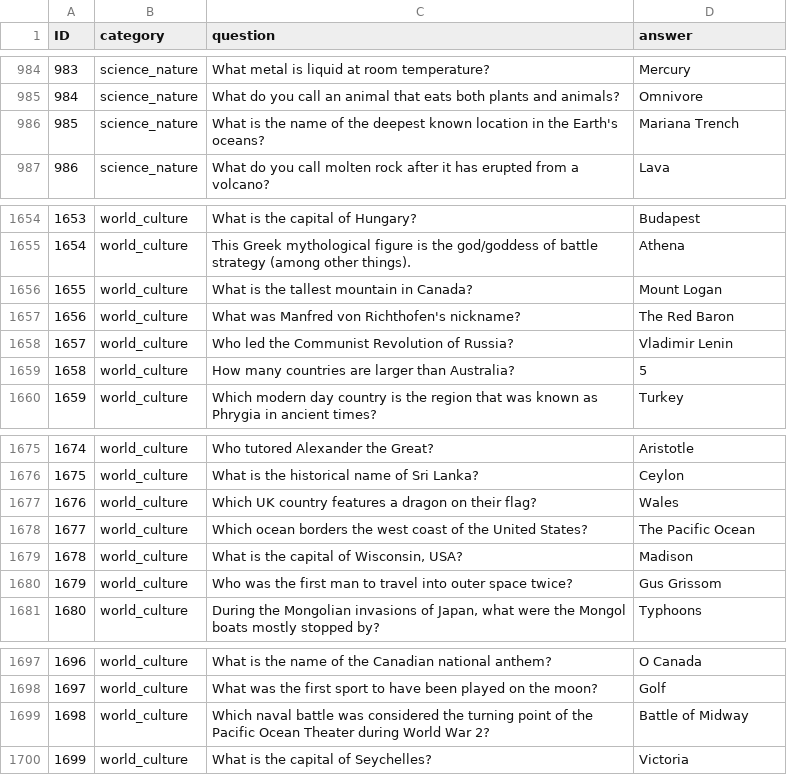
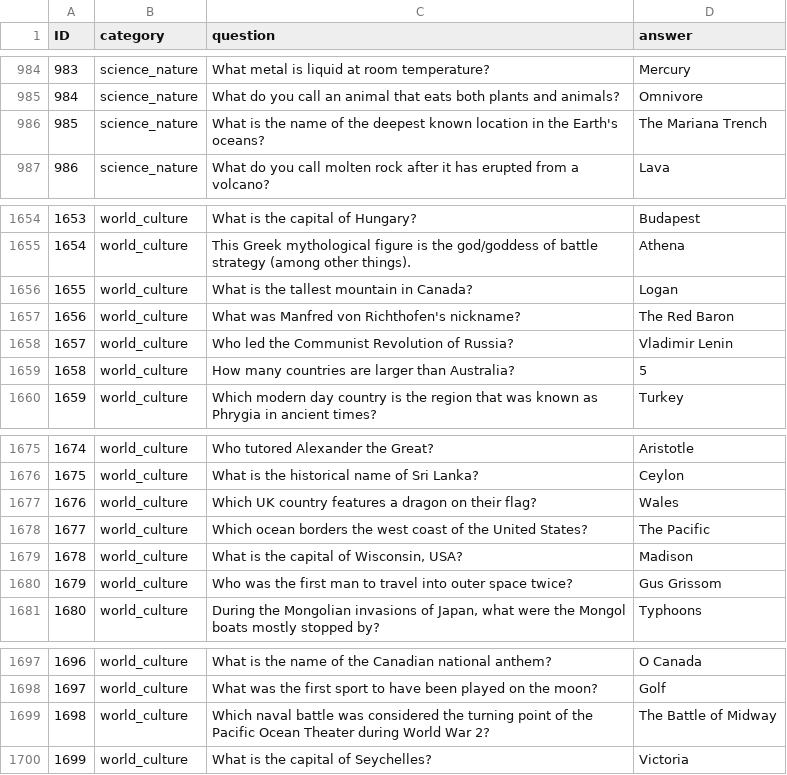
Before and after one commit to shakey0/Games0Project, a CSV file: Games0App/static/quiz_data/trivia_madness.csv, drawn as a sheet; only a part is shown, gaps mark what is left out; the diff covers the shown part only.

```diff
--- a/Games0App/static/quiz_data/trivia_madness.csv
+++ b/Games0App/static/quiz_data/trivia_madness.csv
@@ -985,3 +985,3 @@ ID;category;question;answer
 984;science_nature;What do you call an animal that eats both plants and animals?;Omnivore
-985;science_nature;What is the name of the deepest known location in the Earth's oceans?;Mariana Trench
+985;science_nature;What is the name of the deepest known location in the Earth's oceans?;The Mariana Trench
 986;science_nature;What do you call molten rock after it has erupted from a volcano?;Lava
@@ -1655,3 +1655,3 @@ ID;category;question;answer
 1654;world_culture;This Greek mythological figure is the god/goddess of battle strategy (among other things).;Athena
-1655;world_culture;What is the tallest mountain in Canada?;Mount Logan
+1655;world_culture;What is the tallest mountain in Canada?;Logan
 1656;world_culture;What was Manfred von Richthofen's nickname?;The Red Baron
@@ -1677,3 +1677,3 @@ ID;category;question;answer
 1676;world_culture;Which UK country features a dragon on their flag?;Wales
-1677;world_culture;Which ocean borders the west coast of the United States?;The Pacific Ocean
+1677;world_culture;Which ocean borders the west coast of the United States?;The Pacific
 1678;world_culture;What is the capital of Wisconsin, USA?;Madison
@@ -1698,3 +1698,3 @@ ID;category;question;answer
 1697;world_culture;What was the first sport to have been played on the moon?;Golf
-1698;world_culture;Which naval battle was considered the turning point of the Pacific Ocean Theater during World War 2?;Battle of Midway
+1698;world_culture;Which naval battle was considered the turning point of the Pacific Ocean Theater during World War 2?;The Battle of Midway
 1699;world_culture;What is the capital of Seychelles?;Victoria
```
Also changed, not shown: 15 edited cells elsewhere in this file, 6 other files.
